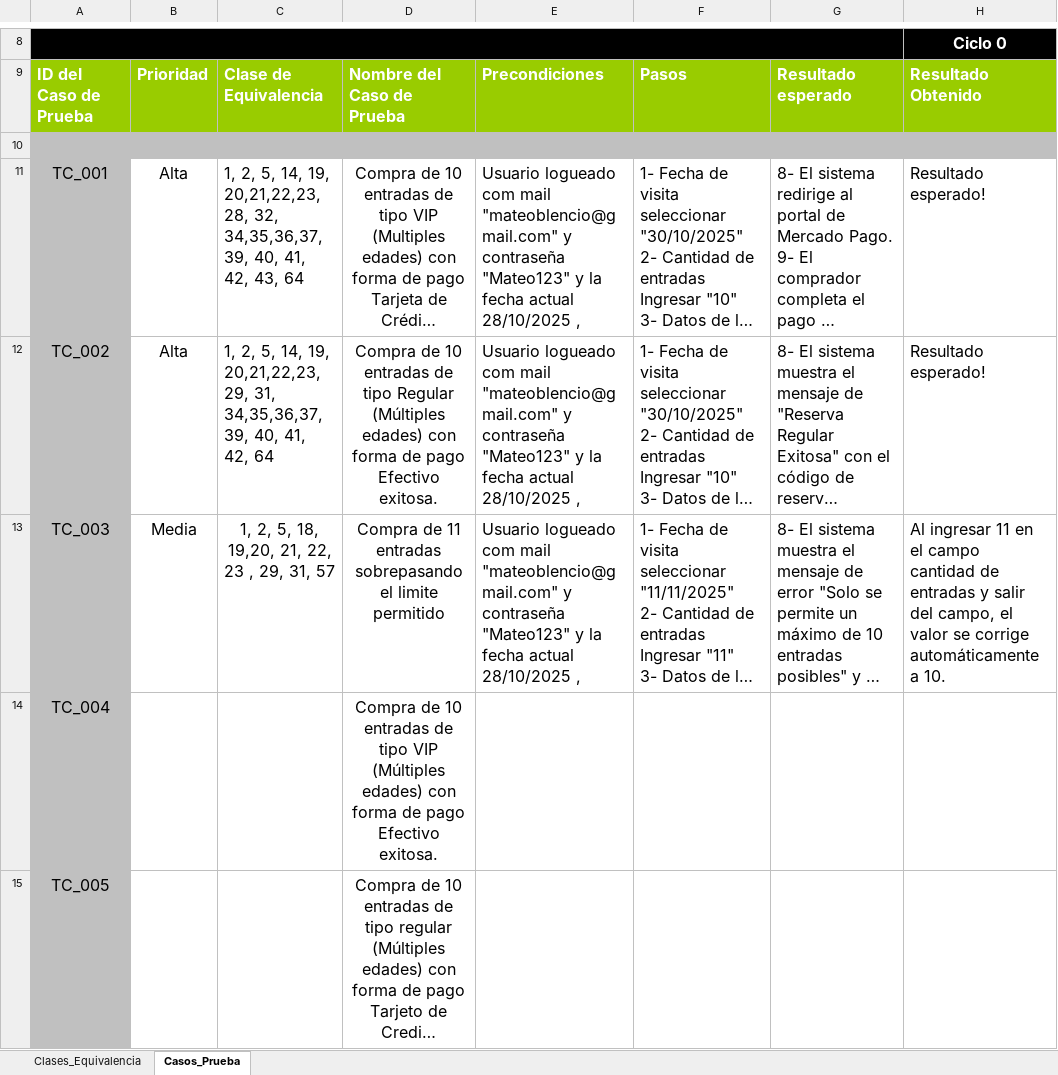
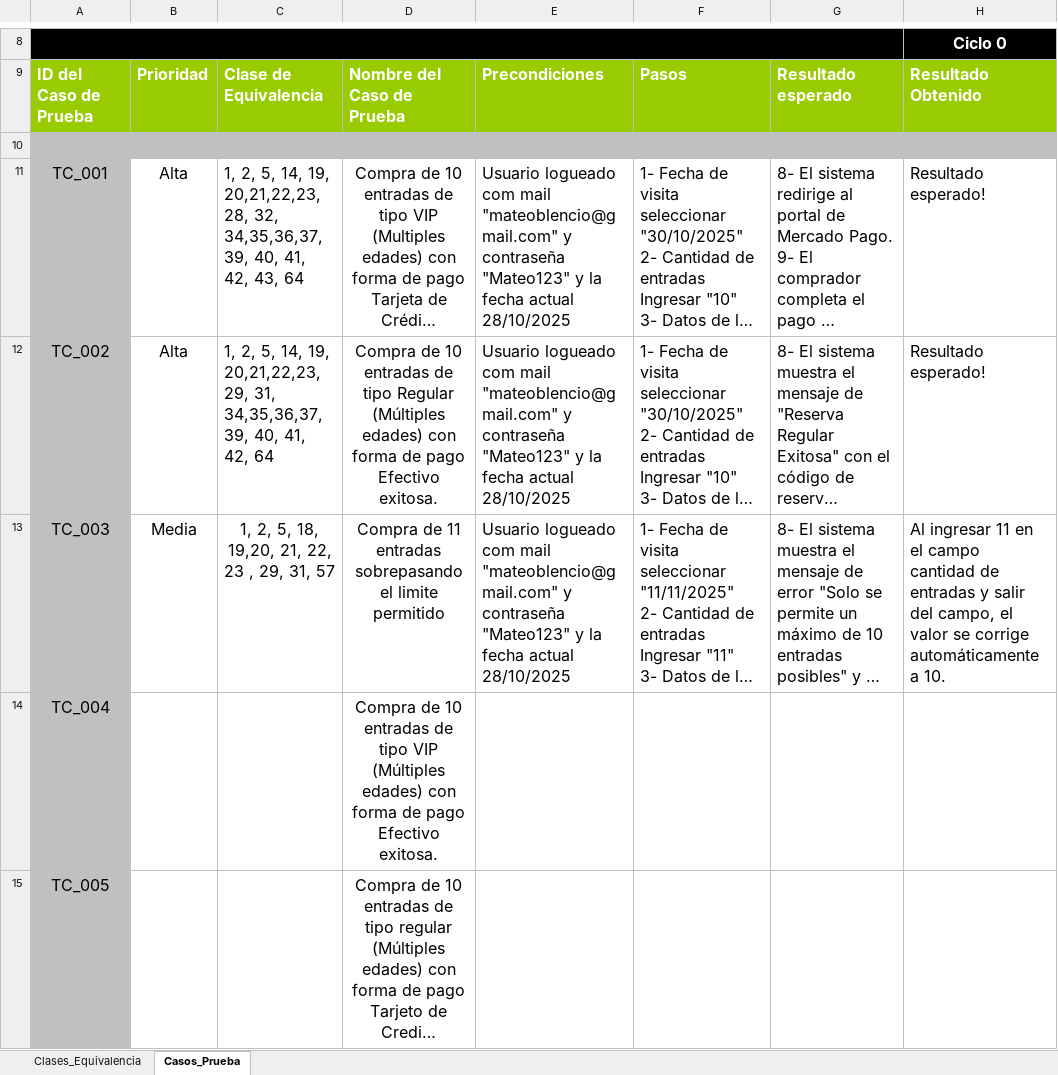
Before and after one commit to ZoiLyp/ISW-4K2-Grupo10, an Excel workbook: 02-Practico/Trabajos-Practicos/Practico11_MetodoCajaNegra/Practico11_MetodoCajaNegra_CasoDePrueba-ClasesEquivalencia.xlsx, sheet Casos_Prueba, drawn as a sheet; only a part is shown, gaps mark what is left out; long unchanged cells end in …; values as stored, in another font and other column widths than the file's, no borders; conditional formats not drawn; the diff names each change by its address in the sheet, - before the commit and + after, or states it on an @@ line.

```diff
--- a/02-Practico/Trabajos-Practicos/Practico11_MetodoCajaNegra/Practico11_MetodoCajaNegra_CasoDePrueba-ClasesEquivalencia.xlsx (sheet Casos_Prueba)
+++ b/02-Practico/Trabajos-Practicos/Practico11_MetodoCajaNegra/Practico11_MetodoCajaNegra_CasoDePrueba-ClasesEquivalencia.xlsx (sheet Casos_Prueba)
-E11:E13: …actual 28/10/2025 ,
+E11:E13: …actual 28/10/2025
```
Also changed, not shown: 2 other files.
